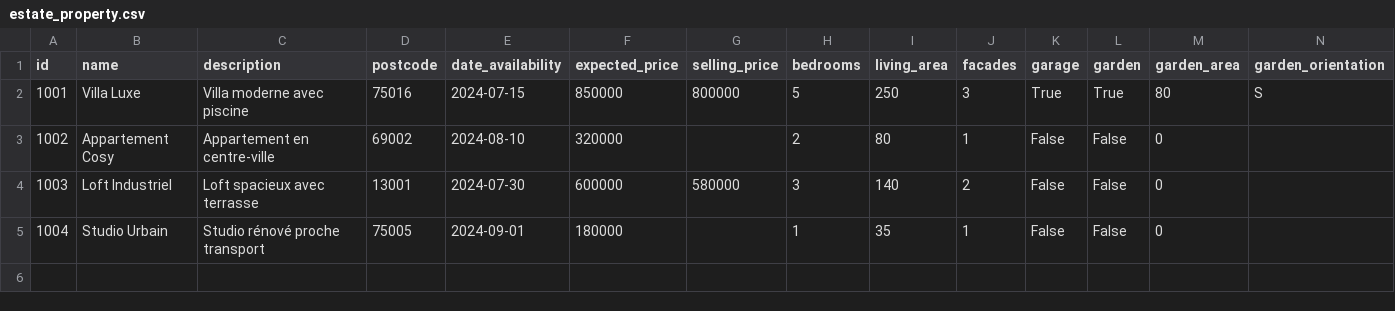
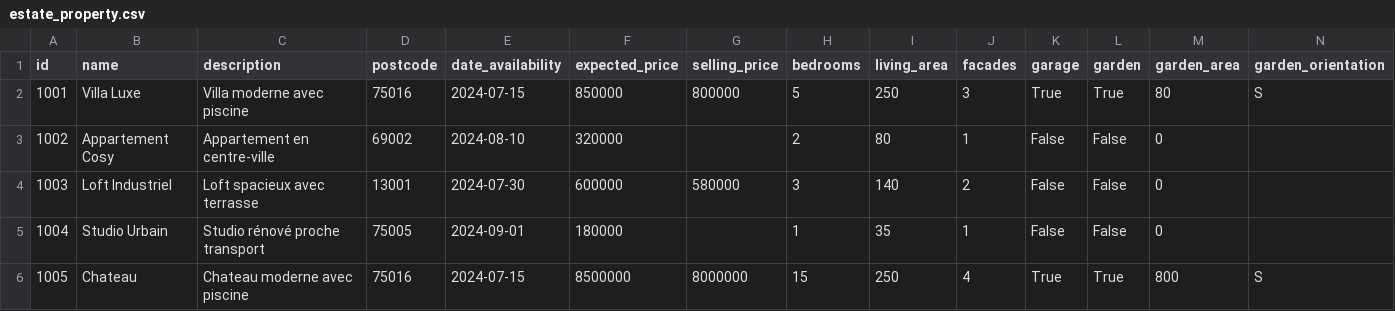
Before and after one commit to JessicaDupont/2025-ISL-ERP-Odoo-Tutoriel, a CSV file: demo/estate_property.csv, drawn as a sheet; only a part is shown; rows hold the shown columns only; the diff names each change by its address in the sheet, - before the commit and + after, or states it on an @@ line.

Commit message:
chap 8 - ex 1
total area

```diff
--- a/demo/estate_property.csv
+++ b/demo/estate_property.csv
+row 6: 1005 | Chateau | Chateau moderne avec piscine | 75016 | 2024-07-15 | 8500000 | 8000000 | 15 | 250 | 4 | True | True | 800 | S
```
Also changed, not shown: 2 other files.
